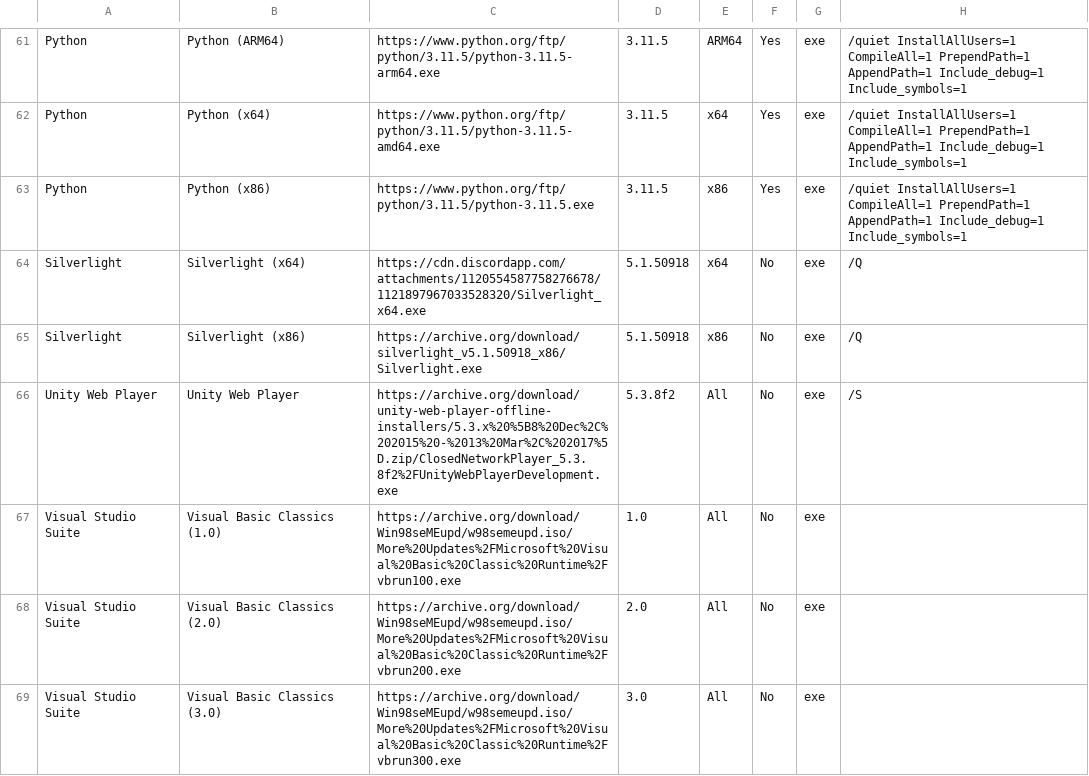
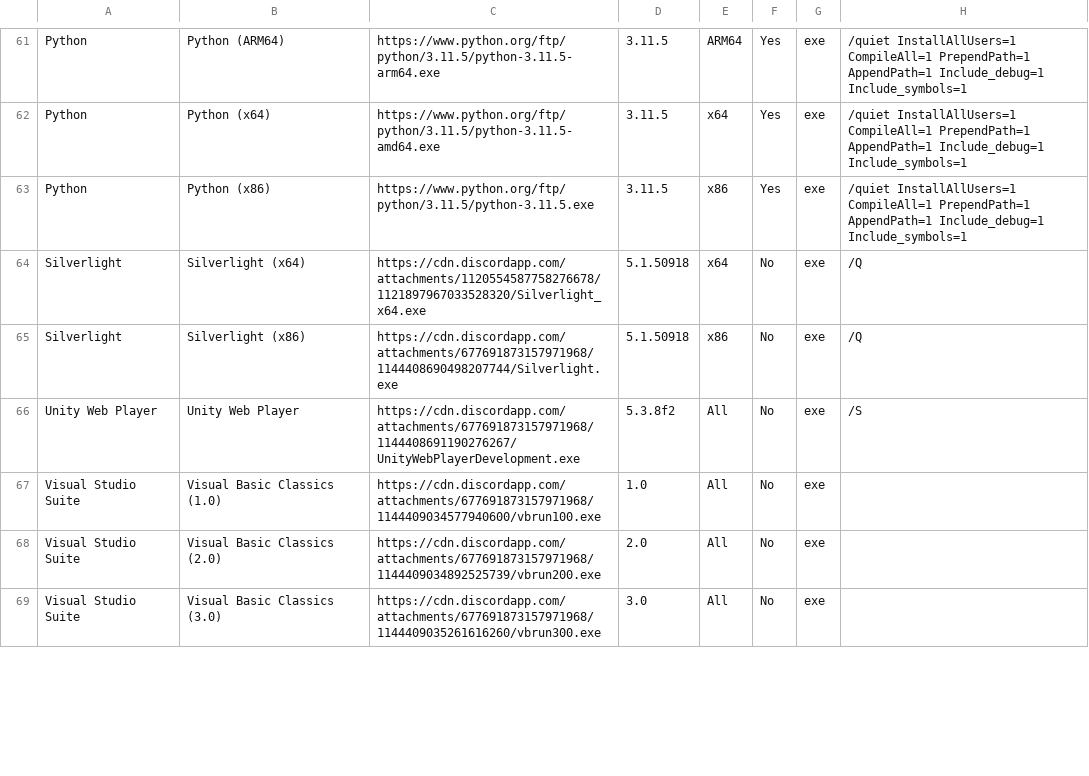
Before and after one commit to LudoLud/RuntimesPatcher, a CSV file: Liste.csv, drawn as a sheet; only a part is shown, gaps mark what is left out; the diff covers the shown part only.

Commit message:
Update Liste.csv

```diff
--- a/Liste.csv
+++ b/Liste.csv
@@ -64,6 +64,6 @@ Python,Python (x86),https://www.python.org/ftp/python/3.11.5/python-3.11.5.exe,3
 Silverlight,Silverlight (x64),https://cdn.discordapp.com/attachments/1120554587758276678/1121897967033528320/Silverlight_x64.exe,5.1.50918,x64,No,exe,/Q
-Silverlight,Silverlight (x86),https://archive.org/download/silverlight_v5.1.50918_x86/Silverlight.exe,5.1.50918,x86,No,exe,/Q
-Unity Web Player,Unity Web Player,https://archive.org/download/unity-web-player-offline-installers/5.3.x%20%5B8%20Dec%2C%202015%20-%2013%20Mar%2C%202017%5D.zip/ClosedNetworkPlayer_5.3.8f2%2FUnityWebPlayerDevelopment.exe,5.3.8f2,All,No,exe,/S
-Visual Studio Suite,Visual Basic Classics (1.0),https://archive.org/download/Win98seMEupd/w98semeupd.iso/More%20Updates%2FMicrosoft%20Visual%20Basic%20Classic%20Runtime%2Fvbrun100.exe,1.0,All,No,exe,
-Visual Studio Suite,Visual Basic Classics (2.0),https://archive.org/download/Win98seMEupd/w98semeupd.iso/More%20Updates%2FMicrosoft%20Visual%20Basic%20Classic%20Runtime%2Fvbrun200.exe,2.0,All,No,exe,
-Visual Studio Suite,Visual Basic Classics (3.0),https://archive.org/download/Win98seMEupd/w98semeupd.iso/More%20Updates%2FMicrosoft%20Visual%20Basic%20Classic%20Runtime%2Fvbrun300.exe,3.0,All,No,exe,
+Silverlight,Silverlight (x86),https://cdn.discordapp.com/attachments/677691873157971968/1144408690498207744/Silverlight.exe,5.1.50918,x86,No,exe,/Q
+Unity Web Player,Unity Web Player,https://cdn.discordapp.com/attachments/677691873157971968/1144408691190276267/UnityWebPlayerDevelopment.exe,5.3.8f2,All,No,exe,/S
+Visual Studio Suite,Visual Basic Classics (1.0),https://cdn.discordapp.com/attachments/677691873157971968/1144409034577940600/vbrun100.exe,1.0,All,No,exe,
+Visual Studio Suite,Visual Basic Classics (2.0),https://cdn.discordapp.com/attachments/677691873157971968/1144409034892525739/vbrun200.exe,2.0,All,No,exe,
+Visual Studio Suite,Visual Basic Classics (3.0),https://cdn.discordapp.com/attachments/677691873157971968/1144409035261616260/vbrun300.exe,3.0,All,No,exe,
```
Also changed, not shown: 11 edited cells elsewhere in this file.
